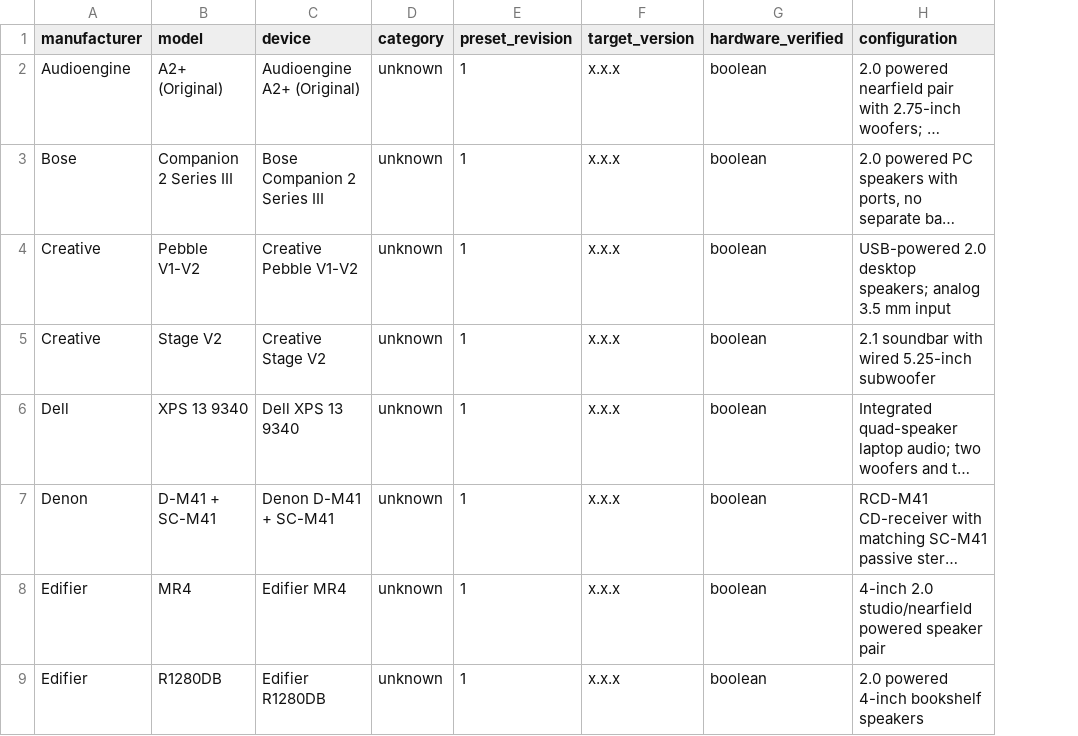
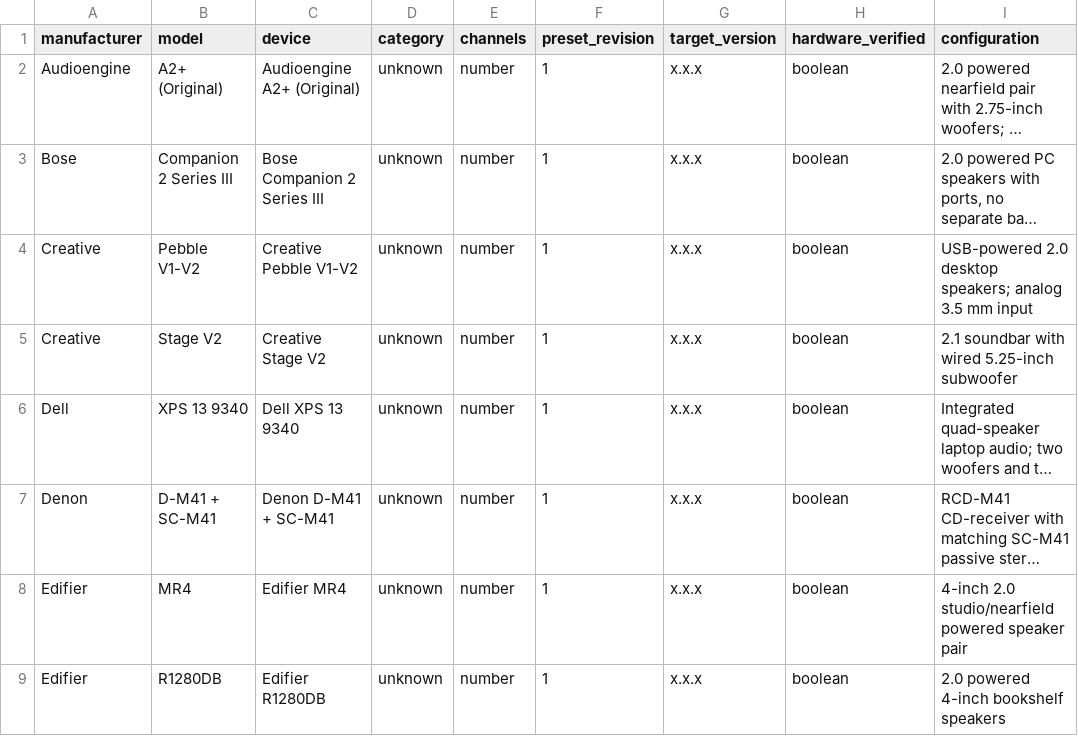
Before and after one commit to McAlec1/easyeffects-presets, a CSV file: index.csv, drawn as a sheet; only a part is shown; long unchanged cells end in …; the diff names each change by its address in the sheet, - before the commit and + after, or states it on an @@ line.

```diff
--- a/index.csv
+++ b/index.csv
+column E (channels), rows 2-9: all number
```
Also changed, not shown: 6 other files.
